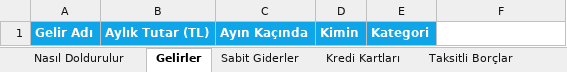
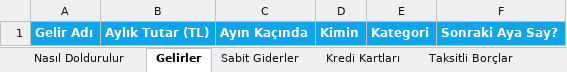
Before and after one commit to emrek1532/Emrebutce, an Excel workbook: public/cebim-veri-sablonu.xlsx, sheet Gelirler, drawn as a sheet; values as stored, in another font and other column widths than the file's, no borders; the diff names each change by its address in the sheet, - before the commit and + after, or states it on an @@ line.

```diff
--- a/public/cebim-veri-sablonu.xlsx (sheet Gelirler)
+++ b/public/cebim-veri-sablonu.xlsx (sheet Gelirler)
-F1: (empty)
+F1: Sonraki Aya Say?
-F1 fill: none
+F1 fill: #0EA5E9
```
Also changed, not shown: sheet Nasıl Doldurulur, 7 other files.
